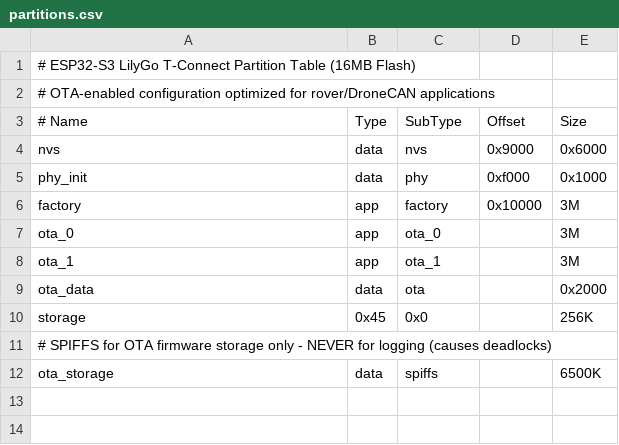
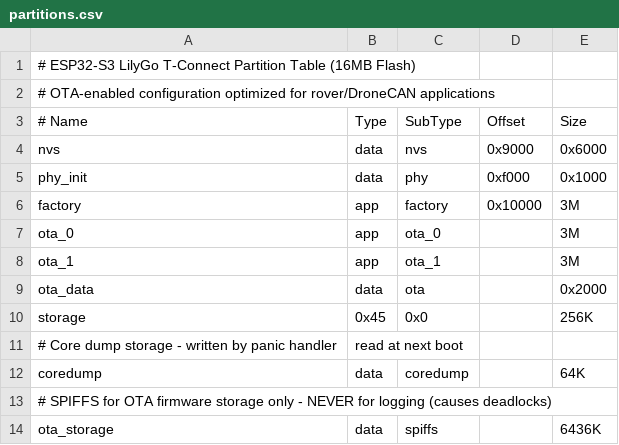
Before and after one commit to Bwooce/ardupilot, a CSV file: libraries/AP_HAL_ESP32/hwdef/esp32lilygo_tconnect/partitions.csv, drawn as a sheet.

```diff
--- a/libraries/AP_HAL_ESP32/hwdef/esp32lilygo_tconnect/partitions.csv
+++ b/libraries/AP_HAL_ESP32/hwdef/esp32lilygo_tconnect/partitions.csv
@@ -10,3 +10,5 @@ ota_data, data, ota,     ,        0x2000
 storage,  0x45, 0x0,     ,        256K
+# Core dump storage - written by panic handler, read at next boot
+coredump, data, coredump,   ,        64K
 # SPIFFS for OTA firmware storage only - NEVER for logging (causes deadlocks)
-ota_storage, data, spiffs,  ,        6500K
+ota_storage, data, spiffs,  ,        6436K
```
Also changed, not shown: libraries/AP_HAL_ESP32/targets/esp32s3/esp-idf/partitions.csv, 7 other files.
